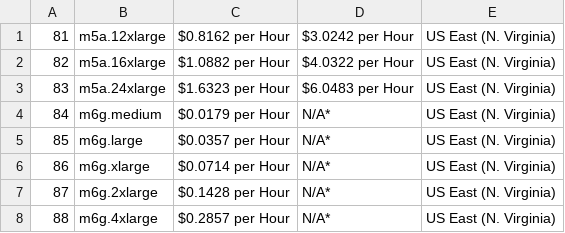
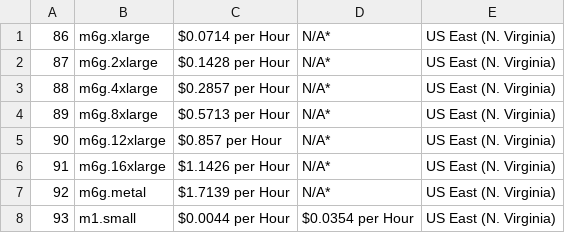
Before and after one commit to gagan3012/fireapi, a CSV file: fireapi/aws/data/spot_instance_pricing.csv, drawn as a sheet; only a part is shown; the shorter side is filled out with more unchanged rows; the diff names each change by its address in the sheet, - before the commit and + after, or states it on an @@ line.

```diff
--- a/fireapi/aws/data/spot_instance_pricing.csv
+++ b/fireapi/aws/data/spot_instance_pricing.csv
-row 1: 81 | m5a.12xlarge | $0.8162 per Hour | $3.0242 per Hour | US East (N. Virginia)
-row 2: 82 | m5a.16xlarge | $1.0882 per Hour | $4.0322 per Hour | US East (N. Virginia)
-row 3: 83 | m5a.24xlarge | $1.6323 per Hour | $6.0483 per Hour | US East (N. Virginia)
-row 4: 84 | m6g.medium | $0.0179 per Hour | N/A* | US East (N. Virginia)
-row 5: 85 | m6g.large | $0.0357 per Hour | N/A* | US East (N. Virginia)
```
